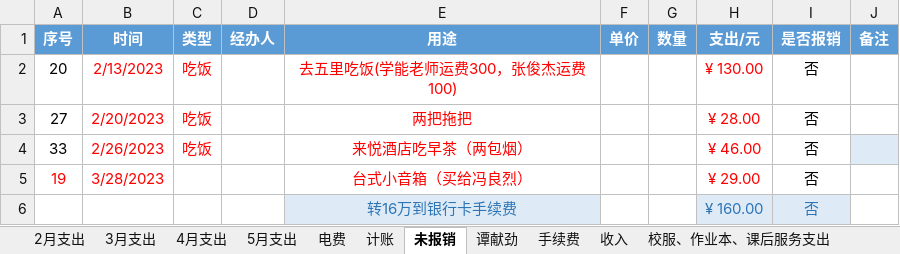
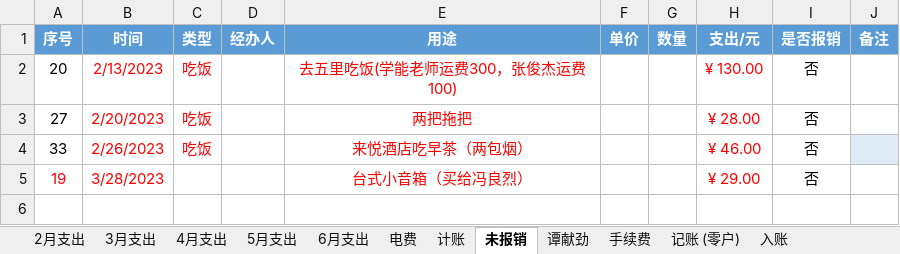
Before and after one commit to 2663481911/counts, an Excel workbook: 2023年上半年/2023年上半年记账本.xlsx, sheet 未报销, drawn as a sheet; values as stored, in another font and other column widths than the file's, no borders; conditional formats not drawn; the diff names each change by its address in the sheet, - before the commit and + after, or states it on an @@ line.

```diff
--- a/2023年上半年/2023年上半年记账本.xlsx (sheet 未报销)
+++ b/2023年上半年/2023年上半年记账本.xlsx (sheet 未报销)
-sheet tab: 收入
+sheet tab: 入账
+sheet tab: 6月支出
+sheet tab: 记账 (零户)
-row 6:  |  |  |  | 转16万到银行卡手续费 |  |  | ¥ 160.00 | 否
```
Also changed, not shown: sheet 5月支出, sheet 计账, sheet 入账, 工资发放表/南山镇芒海小学2023年春季.xlsx, 工资发放表/工资表 - 中心小学.xlsx, 22 other files.
